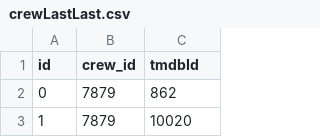
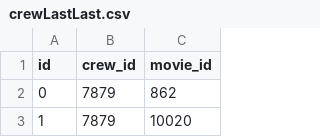
Before and after one commit to kcanmersin/cinematchheroku, a CSV file: APImovie/management/commands/crewLastLast.csv, drawn as a sheet; only a part is shown.

```diff
--- a/APImovie/management/commands/crewLastLast.csv
+++ b/APImovie/management/commands/crewLastLast.csv
@@ -1,2 +1,2 @@
-id,crew_id,tmdbId
+id,crew_id,movie_id
 0,7879,862
```
Also changed, not shown: castLastLast.csv, crewLastLast.csv, 7 other files.
